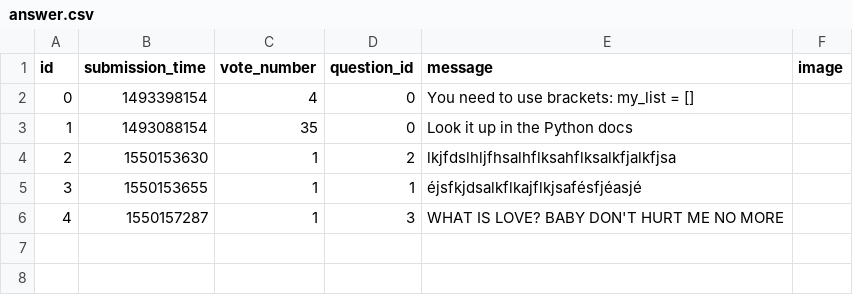
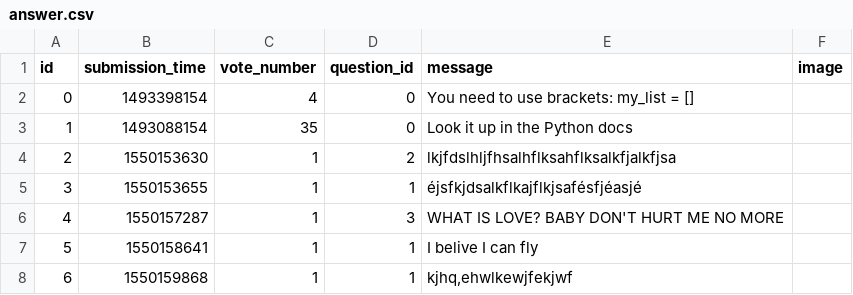
Before and after one commit to borosTamas/ask-mate-python, a CSV file: sample_data/answer.csv, drawn as a sheet.

```diff
--- a/sample_data/answer.csv
+++ b/sample_data/answer.csv
@@ -6 +6,3 @@ id,submission_time,vote_number,question_id,message,image
 4,1550157287,1,3,WHAT IS LOVE? BABY DON'T HURT ME NO MORE,
+5,1550158641,1,1,I belive I can fly,
+6,1550159868,1,1,"kjhq,ehwlkewjfekjwf",
```
Also changed, not shown: sample_data/question.csv, 5 other files.
